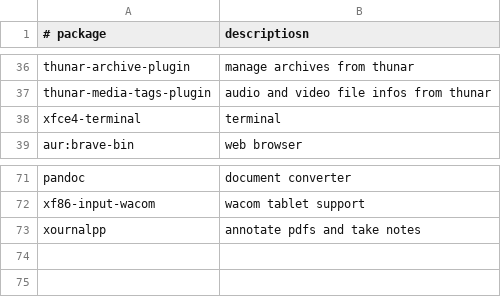
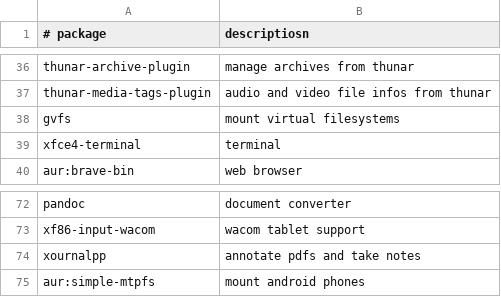
Before and after one commit to yoannlr/old-dotfiles, a CSV file: programs.csv, drawn as a sheet; only a part is shown, gaps mark what is left out.

Commit message:
AUR packages from install script

```diff
--- a/programs.csv
+++ b/programs.csv
@@ -37,2 +37,3 @@ thunar-archive-plugin,manage archives from thunar
 thunar-media-tags-plugin,audio and video file infos from thunar
+gvfs,mount virtual filesystems
 xfce4-terminal,terminal
@@ -73 +74,2 @@ xf86-input-wacom,wacom tablet support
 xournalpp,annotate pdfs and take notes
+aur:simple-mtpfs,mount android phones
```
Also changed, not shown: 1 other file.
